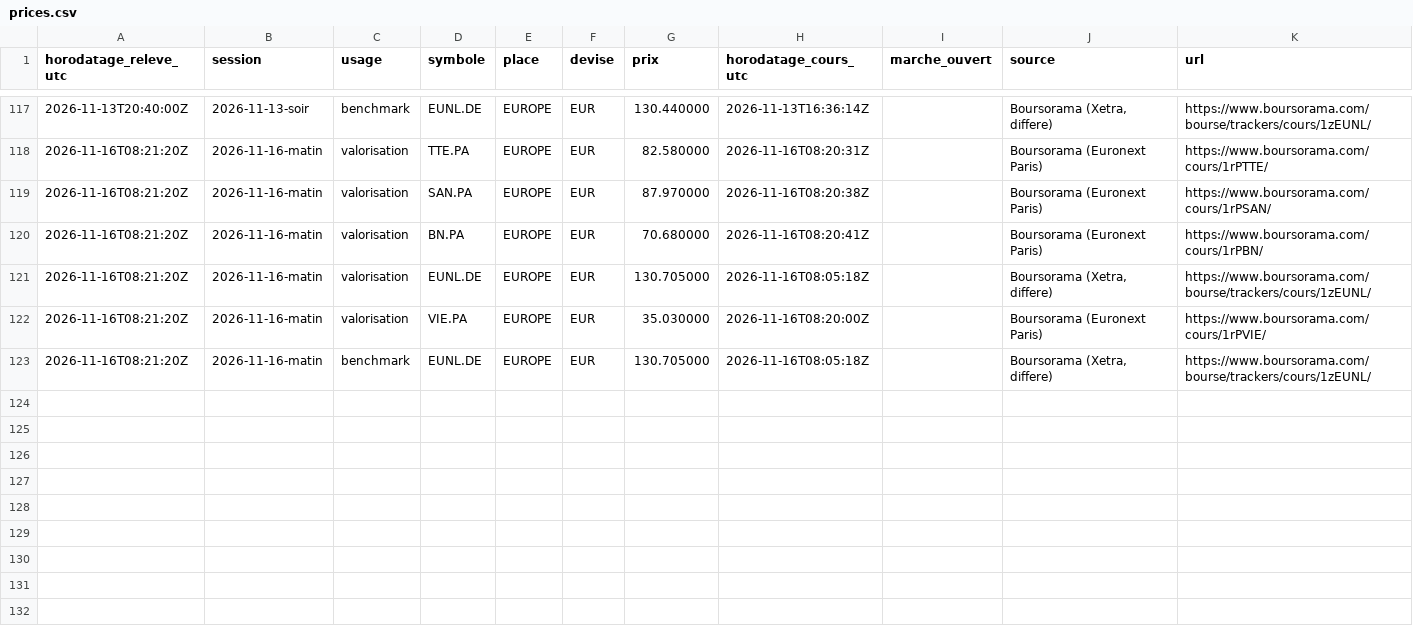
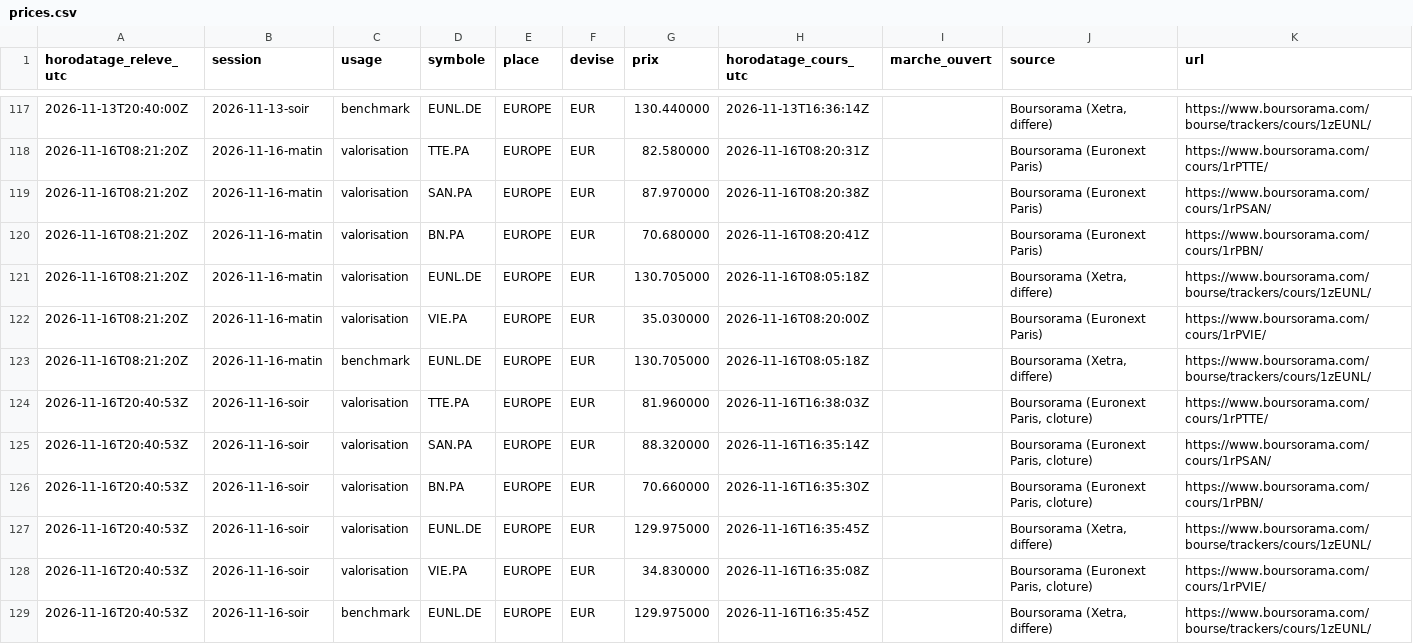
Before and after one commit to Ylhan13/portefeuille.ia, a CSV file: state/prices.csv, drawn as a sheet; only a part is shown, gaps mark what is left out; the diff names each change by its address in the sheet, - before the commit and + after, or states it on an @@ line.

```diff
--- a/state/prices.csv
+++ b/state/prices.csv
+row 124: 2026-11-16T20:40:53Z | 2026-11-16-soir | valorisation | TTE.PA | EUROPE | EUR | 81.960000 | 2026-11-16T16:38:03Z |  | Boursorama (Euronext Paris, cloture) | https://www.boursorama.com/cours/1rPTTE/
+row 125: 2026-11-16T20:40:53Z | 2026-11-16-soir | valorisation | SAN.PA | EUROPE | EUR | 88.320000 | 2026-11-16T16:35:14Z |  | Boursorama (Euronext Paris, cloture) | https://www.boursorama.com/cours/1rPSAN/
+row 126: 2026-11-16T20:40:53Z | 2026-11-16-soir | valorisation | BN.PA | EUROPE | EUR | 70.660000 | 2026-11-16T16:35:30Z |  | Boursorama (Euronext Paris, cloture) | https://www.boursorama.com/cours/1rPBN/
+row 127: 2026-11-16T20:40:53Z | 2026-11-16-soir | valorisation | EUNL.DE | EUROPE | EUR | 129.975000 | 2026-11-16T16:35:45Z |  | Boursorama (Xetra, differe) | https://www.boursorama.com/bourse/trackers/cours/1zEUNL/
+row 128: 2026-11-16T20:40:53Z | 2026-11-16-soir | valorisation | VIE.PA | EUROPE | EUR | 34.830000 | 2026-11-16T16:35:08Z |  | Boursorama (Euronext Paris, cloture) | https://www.boursorama.com/cours/1rPVIE/
+row 129: 2026-11-16T20:40:53Z | 2026-11-16-soir | benchmark | EUNL.DE | EUROPE | EUR | 129.975000 | 2026-11-16T16:35:45Z |  | Boursorama (Xetra, differe) | https://www.boursorama.com/bourse/trackers/cours/1zEUNL/
```
Also changed, not shown: state/history.csv, 2 other files.
